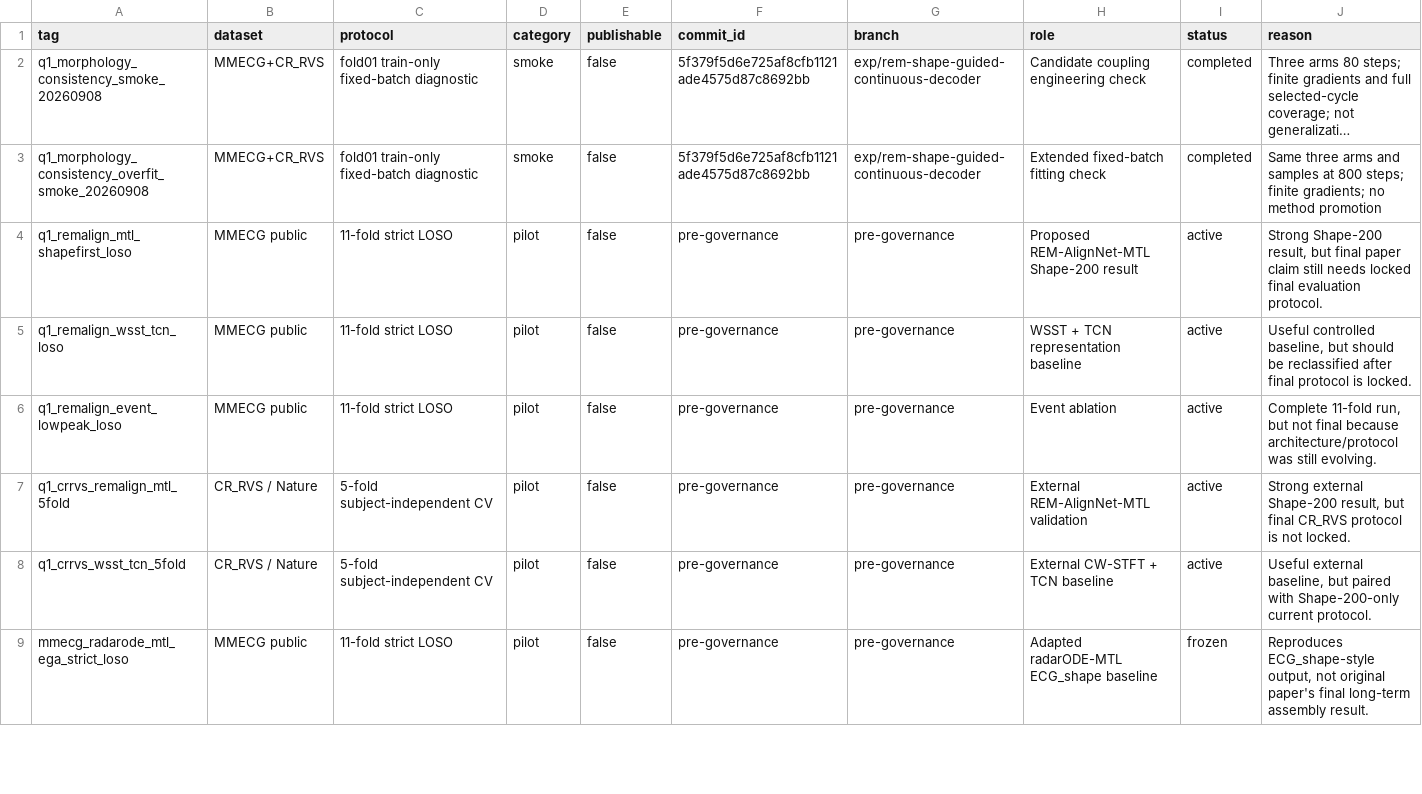
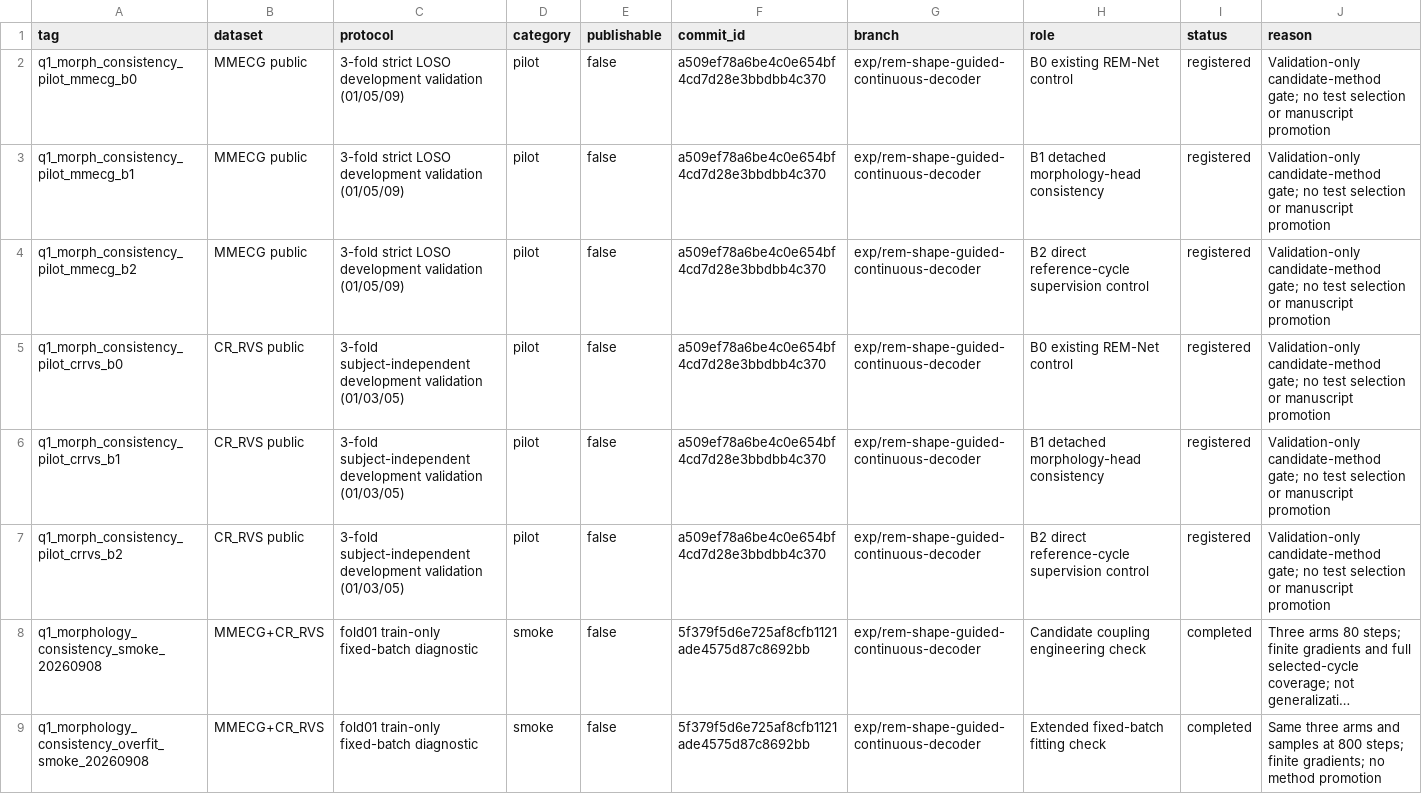
Before and after one commit to XiaoJin0501/BeatAware-Radar2ECGNet, a CSV file: experiments_mmecg/EXPERIMENT_REGISTRY.csv, drawn as a sheet; only a part is shown; the shorter side is filled out with more unchanged rows; long unchanged cells end in …; the diff names each change by its address in the sheet, - before the commit and + after, or states it on an @@ line.

Commit message:
Register morphology consistency development pilot

```diff
--- a/experiments_mmecg/EXPERIMENT_REGISTRY.csv
+++ b/experiments_mmecg/EXPERIMENT_REGISTRY.csv
+row 2: q1_morph_consistency_pilot_mmecg_b0 | MMECG public | 3-fold strict LOSO development validation (01/05/09) | pilot | false | a509ef78a6be4c0e654bf4cd7d28e3bbdbb4c370 | exp/rem-shape-guided-continuous-decoder | B0 existing REM-Net control | registered | Validation-only candidate-method gate; no test selection or manuscript promotion
+row 3: q1_morph_consistency_pilot_mmecg_b1 | MMECG public | 3-fold strict LOSO development validation (01/05/09) | pilot | false | a509ef78a6be4c0e654bf4cd7d28e3bbdbb4c370 | exp/rem-shape-guided-continuous-decoder | B1 detached morphology-head consistency | registered | Validation-only candidate-method gate; no test selection or manuscript promotion
+row 4: q1_morph_consistency_pilot_mmecg_b2 | MMECG public | 3-fold strict LOSO development validation (01/05/09) | pilot | false | a509ef78a6be4c0e654bf4cd7d28e3bbdbb4c370 | exp/rem-shape-guided-continuous-decoder | B2 direct reference-cycle supervision control | registered | Validation-only candidate-method gate; no test selection or manuscript promotion
+row 5: q1_morph_consistency_pilot_crrvs_b0 | CR_RVS public | 3-fold subject-independent development validation (01/03/05) | pilot | false | a509ef78a6be4c0e654bf4cd7d28e3bbdbb4c370 | exp/rem-shape-guided-continuous-decoder | B0 existing REM-Net control | registered | Validation-only candidate-method gate; no test selection or manuscript promotion
+row 6: q1_morph_consistency_pilot_crrvs_b1 | CR_RVS public | 3-fold subject-independent development validation (01/03/05) | pilot | false | a509ef78a6be4c0e654bf4cd7d28e3bbdbb4c370 | exp/rem-shape-guided-continuous-decoder | B1 detached morphology-head consistency | registered | Validation-only candidate-method gate; no test selection or manuscript promotion
+row 7: q1_morph_consistency_pilot_crrvs_b2 | CR_RVS public | 3-fold subject-independent development validation (01/03/05) | pilot | false | a509ef78a6be4c0e654bf4cd7d28e3bbdbb4c370 | exp/rem-shape-guided-continuous-decoder | B2 direct reference-cycle supervision control | registered | Validation-only candidate-method gate; no test selection or manuscript promotion
```
Also changed, not shown: 1 other file.
